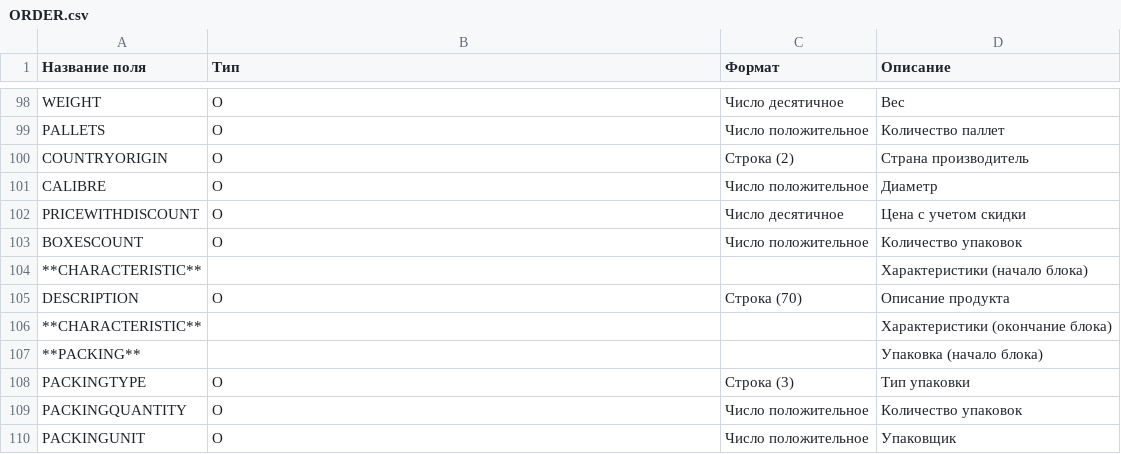
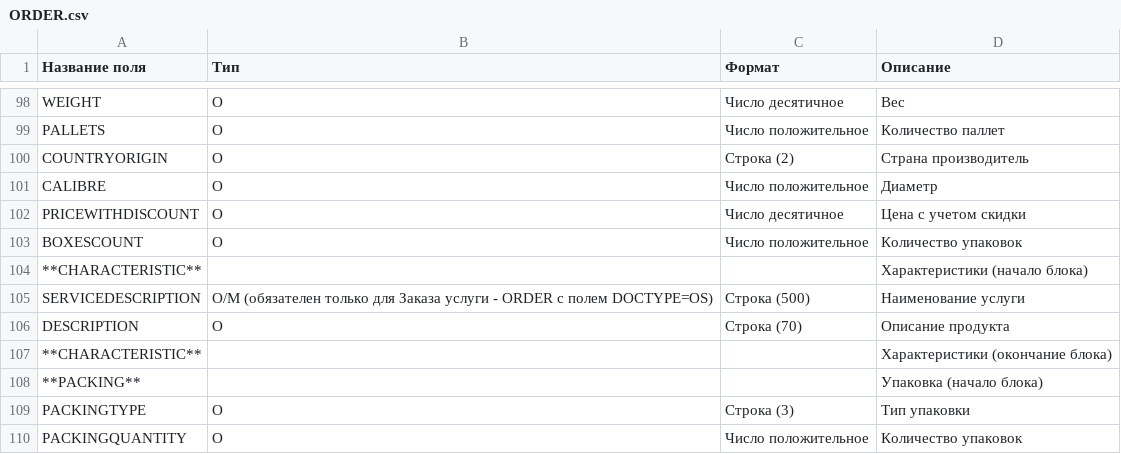
Before and after one commit to EDI-N/Docs, a CSV file: docs/XML/files/ORDER.csv, drawn as a sheet; only a part is shown, gaps mark what is left out; the shorter side is filled out with more unchanged rows.

Commit message:
Update ORDER.csv

```diff
--- a/docs/XML/files/ORDER.csv
+++ b/docs/XML/files/ORDER.csv
@@ -110,2 +110,3 @@ BOXESCOUNT,O,Число положительное,Количество упак
 **CHARACTERISTIC**, , ,Характеристики (начало блока)
+SERVICEDESCRIPTION,О/M (обязателен только для Заказа услуги - ORDER с полем DOCTYPE=OS),Строка (500),Наименование услуги
 DESCRIPTION,О,Строка (70),Описание продукта
```
